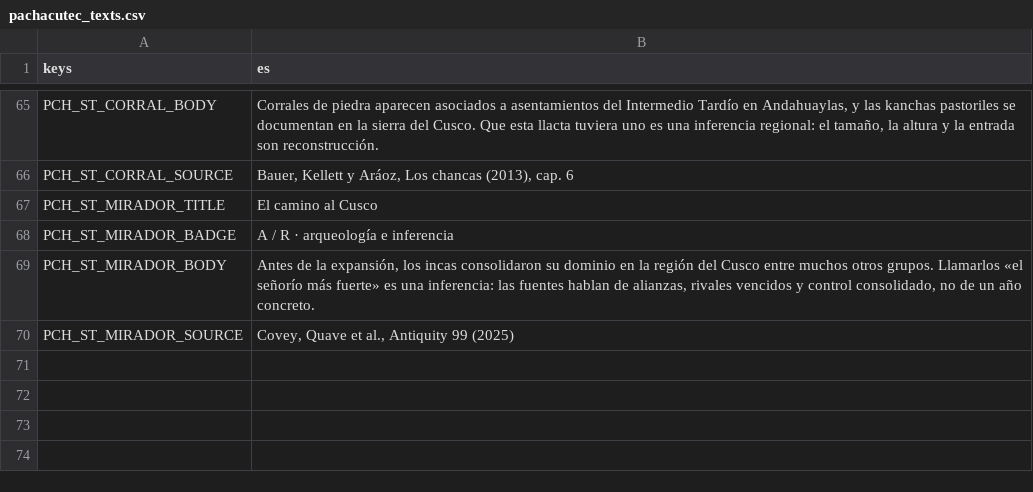
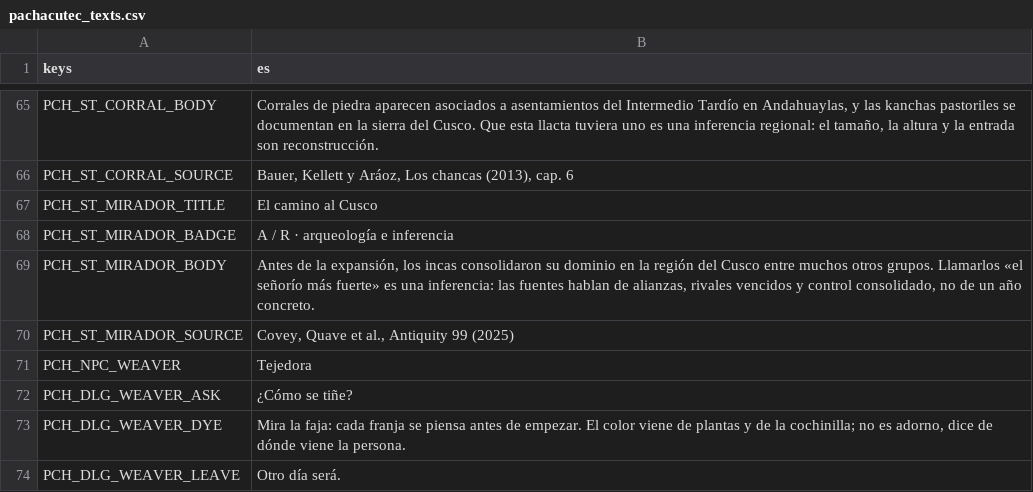
Before and after one commit to joseamaya/memorias-del-peru, a CSV file: campaigns/01_pachacutec/localization/pachacutec_texts.csv, drawn as a sheet; only a part is shown, gaps mark what is left out.

Commit message:
pachacutec: diálogo y diario en pantalla (Fase 6)
- Panel de diálogo con hablante, línea y hasta cuatro opciones; E avanza y
  1–4 elige, también con ratón.
- Panel de diario con encargos y «Memoria», detalle, sello H/A/R/N y fuente;
  se abre y cierra con J.
- El mundo crea estado, inventario, diario y diálogo del jugador; hablar con
  la tejedora abre una conversación y desbloquea una entrada de Memoria.
- `NpcTalk` admite un grafo de diálogo y mantiene la frase suelta como respaldo.
- Pruebas de los paneles y del diálogo en el mundo; 145 pruebas en verde y
  `DEMO_OK` intacto.

```diff
--- a/campaigns/01_pachacutec/localization/pachacutec_texts.csv
+++ b/campaigns/01_pachacutec/localization/pachacutec_texts.csv
@@ -70 +70,5 @@ PCH_ST_MIRADOR_BODY,"Antes de la expansión, los incas consolidaron su dominio e
 PCH_ST_MIRADOR_SOURCE,"Covey, Quave et al., Antiquity 99 (2025)"
+PCH_NPC_WEAVER,Tejedora
+PCH_DLG_WEAVER_ASK,¿Cómo se tiñe?
+PCH_DLG_WEAVER_DYE,"Mira la faja: cada franja se piensa antes de empezar. El color viene de plantas y de la cochinilla; no es adorno, dice de dónde viene la persona."
+PCH_DLG_WEAVER_LEAVE,Otro día será.
```
Also changed, not shown: core/localization/core_texts.csv, 26 other files.
